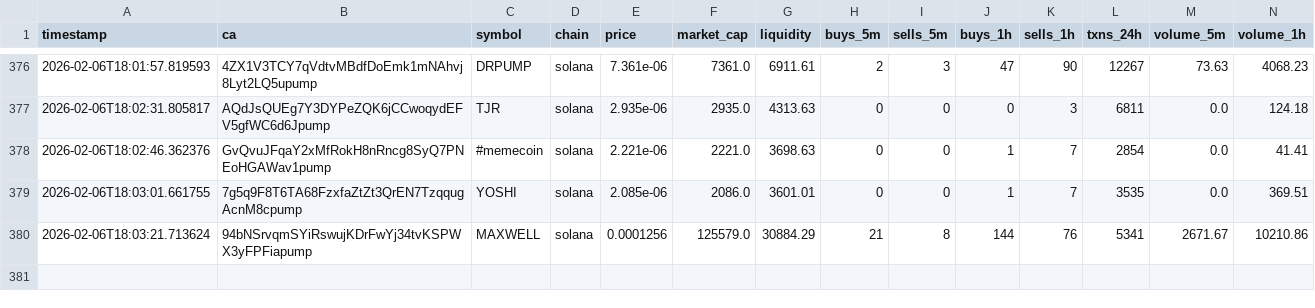
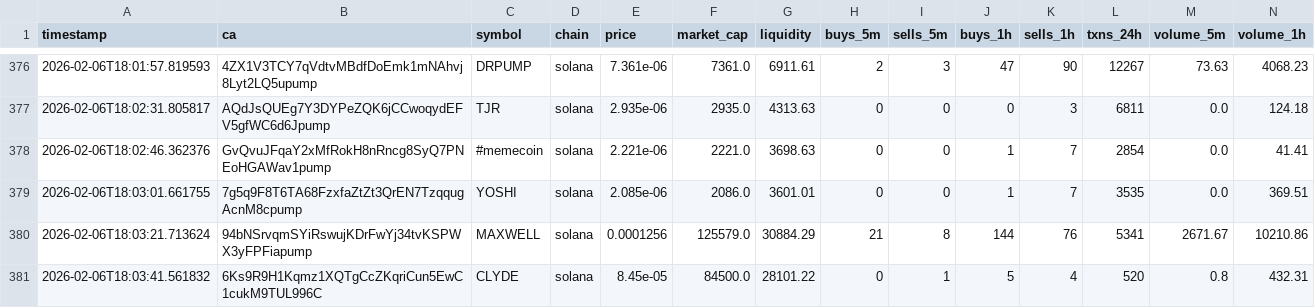
Before and after one commit to chandanm-cpu/meme-trading-tool, a CSV file: coin_data.csv, drawn as a sheet; only a part is shown, gaps mark what is left out; rows hold the shown columns only; the diff names each change by its address in the sheet, - before the commit and + after, or states it on an @@ line.

Commit message:
update data

```diff
--- a/coin_data.csv
+++ b/coin_data.csv
+row 381: 2026-02-06T18:03:41.561832 | 6Ks9R9H1Kqmz1XQTgCcZKqriCun5EwC1cukM9TUL996C | CLYDE | solana | 8.45e-05 | 84500.0 | 28101.22 | 0 | 1 | 5 | 4 | 520 | 0.8 | 432.31
```
